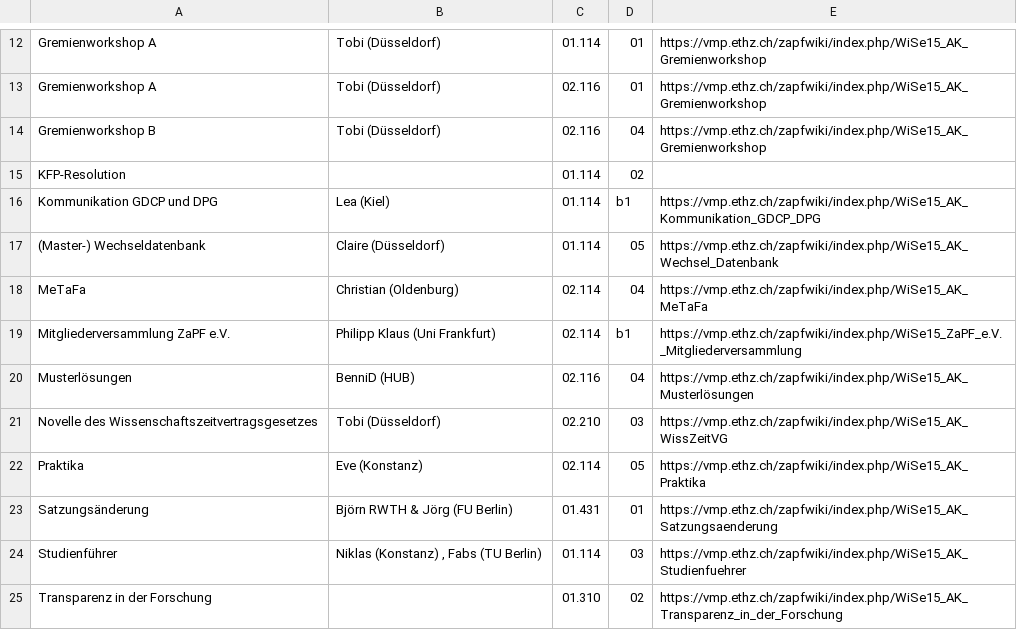
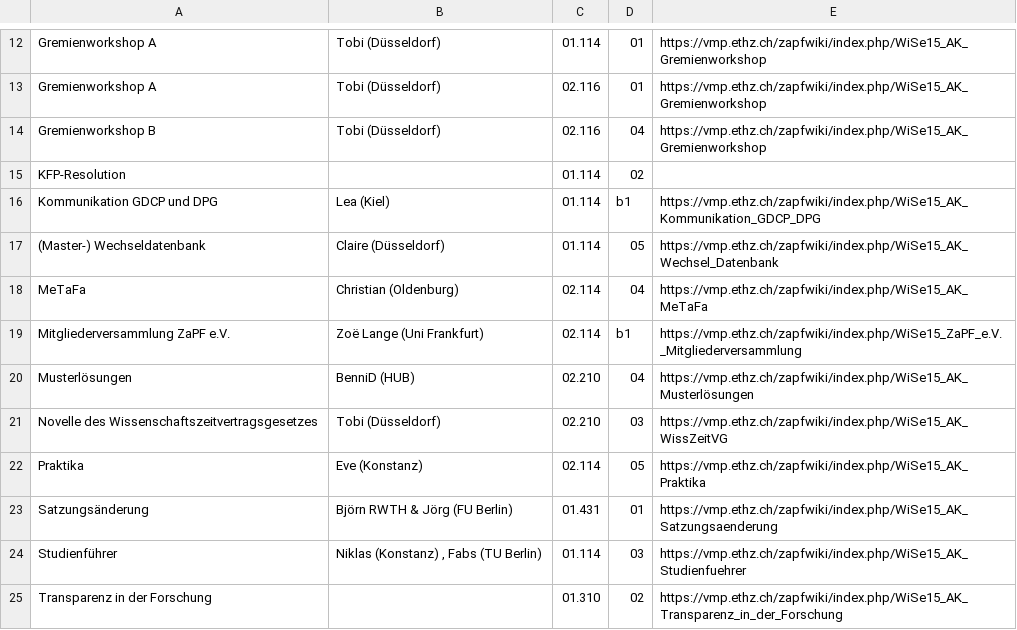
Before and after one commit to ZaPF/ZaPF-App, a CSV file: template/ak_frankfurt.csv, drawn as a sheet; only a part is shown, gaps mark what is left out.

```diff
--- a/template/ak_frankfurt.csv
+++ b/template/ak_frankfurt.csv
@@ -18,4 +18,4 @@ Kommunikation GDCP und DPG	Lea (Kiel)	01.114	b1	https://vmp.ethz.ch/zapfwiki/ind
 MeTaFa	Christian (Oldenburg)	02.114	04	https://vmp.ethz.ch/zapfwiki/index.php/WiSe15_AK_MeTaFa
-Mitgliederversammlung ZaPF e.V.	Philipp Klaus (Uni Frankfurt)	02.114	b1	https://vmp.ethz.ch/zapfwiki/index.php/WiSe15_ZaPF_e.V._Mitgliederversammlung
-Musterlösungen	BenniD (HUB)	02.116	04	https://vmp.ethz.ch/zapfwiki/index.php/WiSe15_AK_Musterlösungen
+Mitgliederversammlung ZaPF e.V.	Zoë Lange (Uni Frankfurt)	02.114	b1	https://vmp.ethz.ch/zapfwiki/index.php/WiSe15_ZaPF_e.V._Mitgliederversammlung
+Musterlösungen	BenniD (HUB)	02.210	04	https://vmp.ethz.ch/zapfwiki/index.php/WiSe15_AK_Musterlösungen
 Novelle des Wissenschaftszeitvertragsgesetzes	Tobi (Düsseldorf)	02.210	03	https://vmp.ethz.ch/zapfwiki/index.php/WiSe15_AK_WissZeitVG
```
Also changed, not shown: 1 other file.
